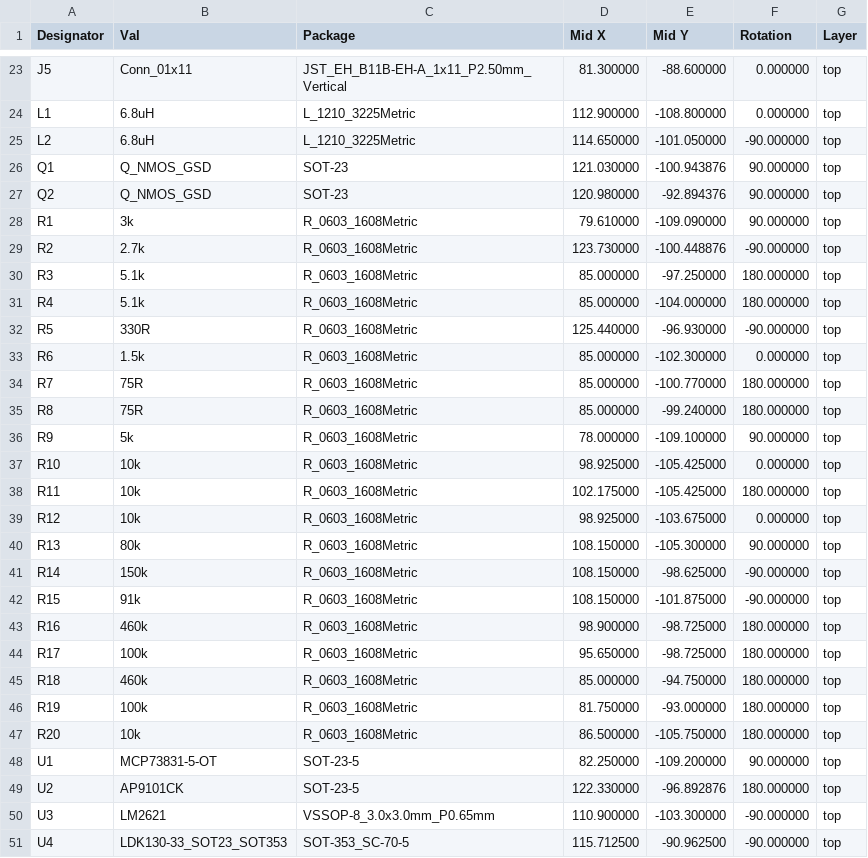
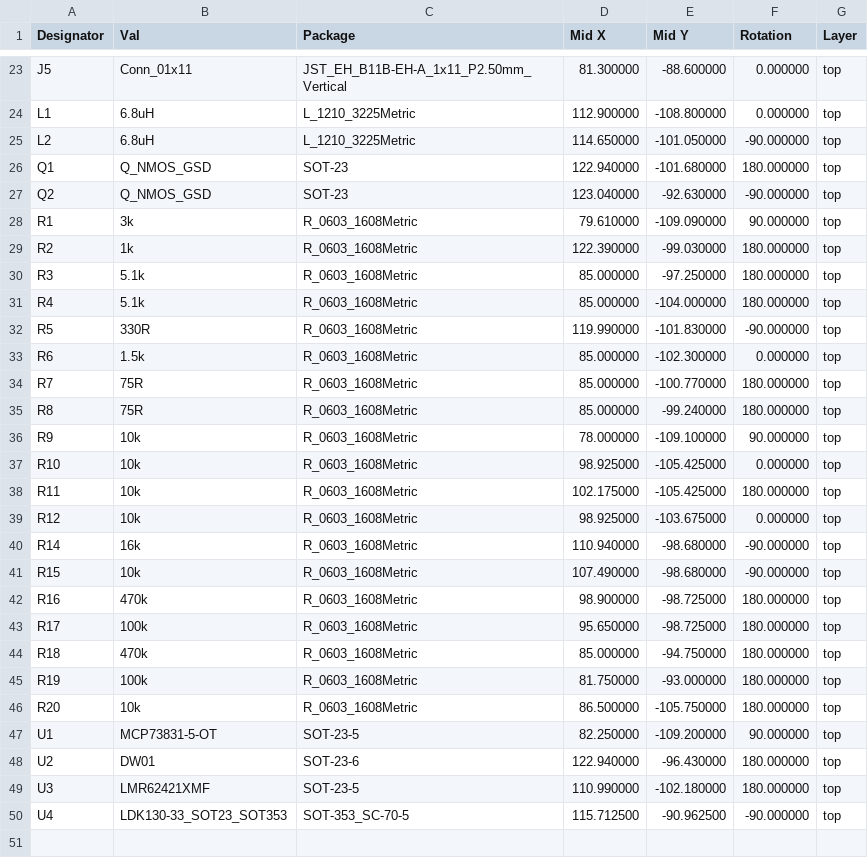
Before and after one commit to makerust/TheKNOB, a CSV file: Hardware/Electronics/Release01/TheKNOBDaughterboard_PickAndPlace_top.csv, drawn as a sheet; only a part is shown, gaps mark what is left out; the diff covers the shown part only.

```diff
--- a/Hardware/Electronics/Release01/TheKNOBDaughterboard_PickAndPlace_top.csv
+++ b/Hardware/Electronics/Release01/TheKNOBDaughterboard_PickAndPlace_top.csv
@@ -25,9 +25,9 @@ Designator,Val,Package,Mid X,Mid Y,Rotation,Layer
 "L2","6.8uH","L_1210_3225Metric",114.650000,-101.050000,-90.000000,top
-"Q1","Q_NMOS_GSD","SOT-23",121.030000,-100.943876,90.000000,top
-"Q2","Q_NMOS_GSD","SOT-23",120.980000,-92.894376,90.000000,top
+"Q1","Q_NMOS_GSD","SOT-23",122.940000,-101.680000,180.000000,top
+"Q2","Q_NMOS_GSD","SOT-23",123.040000,-92.630000,-90.000000,top
 "R1","3k","R_0603_1608Metric",79.610000,-109.090000,90.000000,top
-"R2","2.7k","R_0603_1608Metric",123.730000,-100.448876,-90.000000,top
+"R2","1k","R_0603_1608Metric",122.390000,-99.030000,180.000000,top
 "R3","5.1k","R_0603_1608Metric",85.000000,-97.250000,180.000000,top
 "R4","5.1k","R_0603_1608Metric",85.000000,-104.000000,180.000000,top
-"R5","330R","R_0603_1608Metric",125.440000,-96.930000,-90.000000,top
+"R5","330R","R_0603_1608Metric",119.990000,-101.830000,-90.000000,top
 "R6","1.5k","R_0603_1608Metric",85.000000,-102.300000,0.000000,top
@@ -35,3 +35,3 @@ Designator,Val,Package,Mid X,Mid Y,Rotation,Layer
 "R8","75R","R_0603_1608Metric",85.000000,-99.240000,180.000000,top
-"R9","5k","R_0603_1608Metric",78.000000,-109.100000,90.000000,top
+"R9","10k","R_0603_1608Metric",78.000000,-109.100000,90.000000,top
 "R10","10k","R_0603_1608Metric",98.925000,-105.425000,0.000000,top
@@ -39,8 +39,7 @@ Designator,Val,Package,Mid X,Mid Y,Rotation,Layer
 "R12","10k","R_0603_1608Metric",98.925000,-103.675000,0.000000,top
-"R13","80k","R_0603_1608Metric",108.150000,-105.300000,90.000000,top
-"R14","150k","R_0603_1608Metric",108.150000,-98.625000,-90.000000,top
-"R15","91k","R_0603_1608Metric",108.150000,-101.875000,-90.000000,top
-"R16","460k","R_0603_1608Metric",98.900000,-98.725000,180.000000,top
+"R14","16k","R_0603_1608Metric",110.940000,-98.680000,-90.000000,top
+"R15","10k","R_0603_1608Metric",107.490000,-98.680000,-90.000000,top
+"R16","470k","R_0603_1608Metric",98.900000,-98.725000,180.000000,top
 "R17","100k","R_0603_1608Metric",95.650000,-98.725000,180.000000,top
-"R18","460k","R_0603_1608Metric",85.000000,-94.750000,180.000000,top
+"R18","470k","R_0603_1608Metric",85.000000,-94.750000,180.000000,top
 "R19","100k","R_0603_1608Metric",81.750000,-93.000000,180.000000,top
@@ -48,4 +47,4 @@ Designator,Val,Package,Mid X,Mid Y,Rotation,Layer
 "U1","MCP73831-5-OT","SOT-23-5",82.250000,-109.200000,90.000000,top
-"U2","AP9101CK","SOT-23-5",122.330000,-96.892876,180.000000,top
-"U3","LM2621","VSSOP-8_3.0x3.0mm_P0.65mm",110.900000,-103.300000,-90.000000,top
+"U2","DW01","SOT-23-6",122.940000,-96.430000,180.000000,top
+"U3","LMR62421XMF","SOT-23-5",110.990000,-102.180000,180.000000,top
 "U4","LDK130-33_SOT23_SOT353","SOT-353_SC-70-5",115.712500,-90.962500,-90.000000,top
```
Also changed, not shown: 8 edited cells elsewhere in this file, 31 other files.
